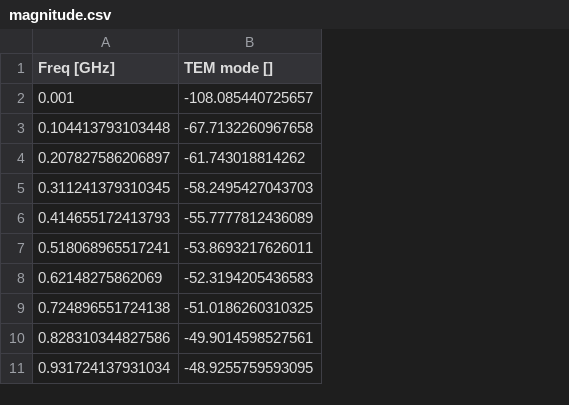
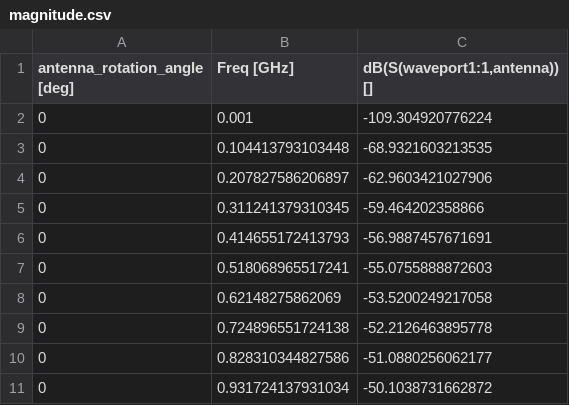
Before and after one commit to SimonPrato/Numerical-Investigation-of-TEM-Cells-and-Antenna-coupling, a CSV file: simulations/results/loop-tem-cell/magnitude.csv, drawn as a sheet; only a part is shown; removed rows and columns are numbered as before the commit, all else as after; the diff names each change by its address in the sheet, - before the commit and + after, or states it on an @@ line.

```diff
--- a/simulations/results/loop-tem-cell/magnitude.csv
+++ b/simulations/results/loop-tem-cell/magnitude.csv
+column A (antenna_rotation_angle [deg]), rows 2-11: all 0
-column B (TEM mode []), rows 2-11: -108.085440725657 | -67.7132260967658 | -61.743018814262 | -58.2495427043703 | -55.7777812436089 | -53.8693217626011 | -52.3194205436583 | -51.0186260310325 | -49.9014598527561 | -48.9255759593095
+column C (dB(S(waveport1:1,antenna)) []), rows 2-11: -109.304920776224 | -68.9321603213535 | -62.9603421027906 | -59.464202358866 | -56.9887457671691 | -55.0755888872603 | -53.5200249217058 | -52.2126463895778 | -51.0880256062177 | -50.1038731662872
```
Also changed, not shown: simulations/results/loop-free-space/capacitance.csv, simulations/results/loop-free-space/inductance.csv, 9 other files.
